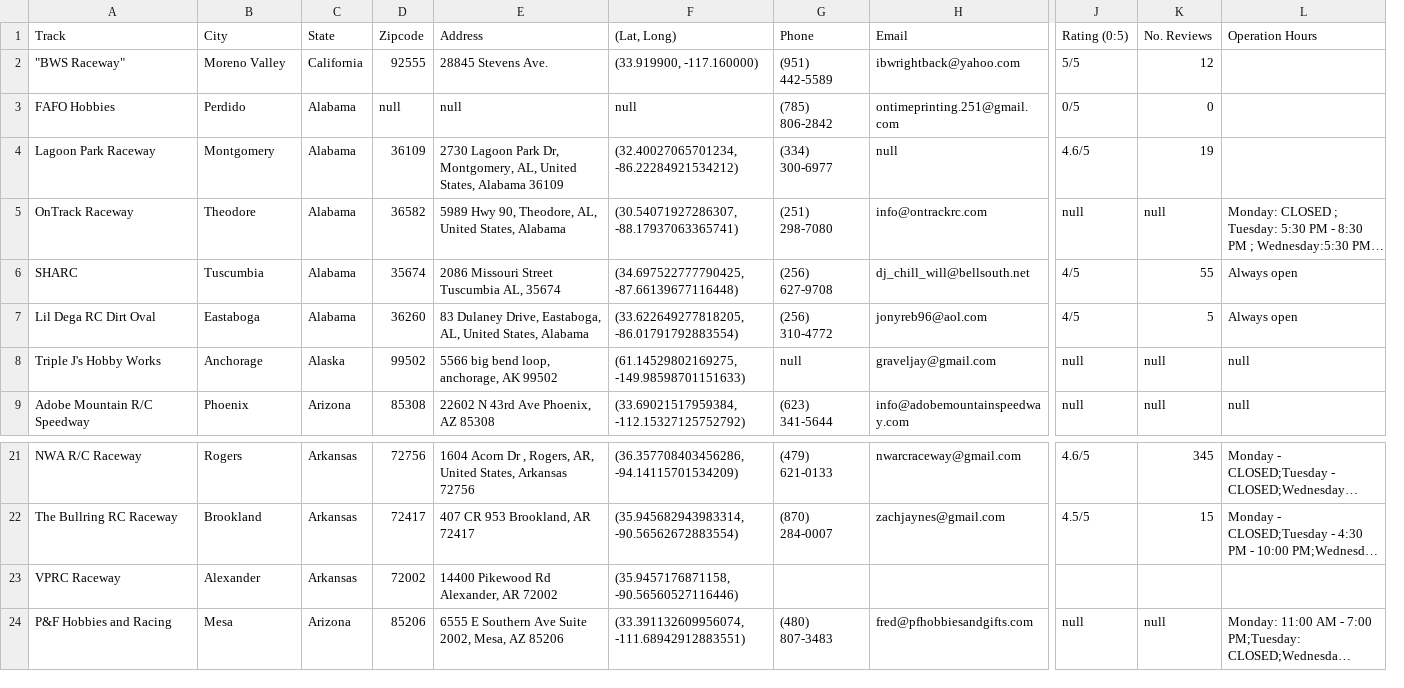
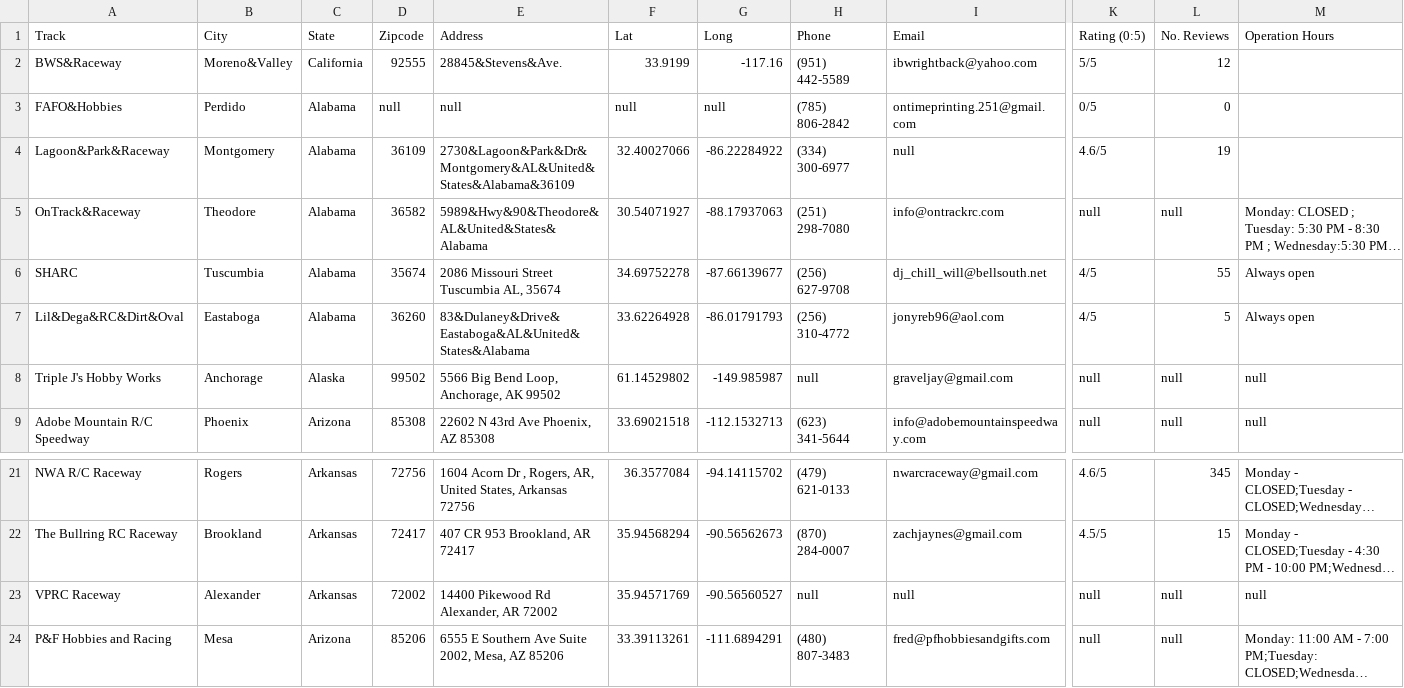
Before and after one commit to Tanner-MM/TrackLocator, a CSV file: Track-Data.csv, drawn as a sheet; only a part is shown, gaps mark what is left out; long unchanged cells end in …; removed rows and columns are numbered as before the commit, all else as after; the diff names each change by its address in the sheet, - before the commit and + after, or states it on an @@ line.

Commit message:
Fixed parse method and got to a correct parsedData value

```diff
--- a/Track-Data.csv
+++ b/Track-Data.csv
-column F ((Lat, Long)), rows 2-9: (33.919900, -117.160000) | null | (32.40027065701234, -86.22284921534212) | (30.54071927286307, -88.17937063365741) | (34.697522777790425, -87.66139677116448) | (33.622649277818205, -86.01791792883554) | (61.14529802169275, -149.98598701151633) | (33.69021517959384, -112.15327125752792); rows 21-24: (36.357708403456286, -94.14115701534209) | (35.945682943983314, -90.56562672883554) | (35.9457176871158, -90.56560527116446) | (33.391132609956074, -111.68942912883551)
+column F (Lat), rows 2-9: 33.9199 | null | 32.40027066 | 30.54071927 | 34.69752278 | 33.62264928 | 61.14529802 | 33.69021518; rows 21-24: 36.3577084 | 35.94568294 | 35.94571769 | 33.39113261
+column G (Long), rows 2-9: -117.16 | null | -86.22284922 | -88.17937063 | -87.66139677 | -86.01791793 | -149.985987 | -112.1532713; rows 21-24: -94.14115702 | -90.56562673 | -90.56560527 | -111.6894291
-A2 (Track): "BWS Raceway"
+A2 (Track): BWS&Raceway
-B2 (City): Moreno Valley
+B2 (City): Moreno&Valley
-E2 (Address): 28845 Stevens Ave.
+E2 (Address): 28845&Stevens&Ave.
-A3 (Track): FAFO Hobbies
+A3 (Track): FAFO&Hobbies
-A4 (Track): Lagoon Park Raceway
+A4 (Track): Lagoon&Park&Raceway
-E4 (Address): 2730 Lagoon Park Dr, Montgomery, AL, United States, Alabama 36109
+E4 (Address): 2730&Lagoon&Park&Dr&Montgomery&AL&United&States&Alabama&36109
-A5 (Track): OnTrack Raceway
+A5 (Track): OnTrack&Raceway
-E5 (Address): 5989 Hwy 90, Theodore, AL, United States, Alabama
+E5 (Address): 5989&Hwy&90&Theodore&AL&United&States&Alabama
-A7 (Track): Lil Dega RC Dirt Oval
+A7 (Track): Lil&Dega&RC&Dirt&Oval
-E7 (Address): 83 Dulaney Drive, Eastaboga, AL, United States, Alabama
+E7 (Address): 83&Dulaney&Drive&Eastaboga&AL&United&States&Alabama
-E8 (Address): 5566 big bend loop, anchorage, AK 99502
+E8 (Address): 5566 Big Bend Loop, Anchorage, AK 99502
-H23 (Phone): (empty)
+H23 (Phone): null
-I23 (Email): (empty)
+I23 (Email): null
-K23 (Rating (0:5)): (empty)
+K23 (Rating (0:5)): null
-L23 (No. Reviews): (empty)
+L23 (No. Reviews): null
-M23 (Operation Hours): (empty)
+M23 (Operation Hours): null
```
Also changed, not shown: 1 other file.
